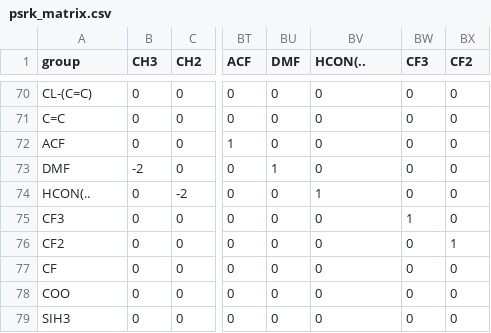
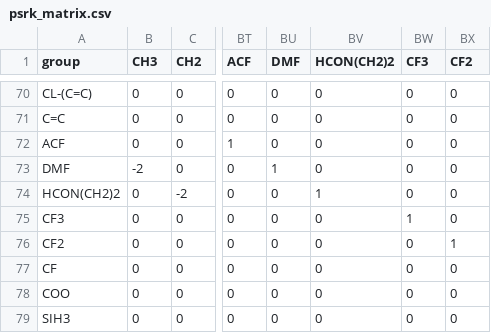
Before and after one commit to ipqa-research/ugropy, a CSV file: ugropy/groupscsv/psrk/psrk_matrix.csv, drawn as a sheet; only a part is shown, gaps mark what is left out; the diff names each change by its address in the sheet, - before the commit and + after, or states it on an @@ line.

```diff
--- a/ugropy/groupscsv/psrk/psrk_matrix.csv
+++ b/ugropy/groupscsv/psrk/psrk_matrix.csv
-BV1: HCON(..
+BV1: HCON(CH2)2
-A74 (group): HCON(..
+A74 (group): HCON(CH2)2
```
Also changed, not shown: ugropy/groupscsv/dortmund/dortmund_subgroups.csv, ugropy/groupscsv/psrk/psrk_subgroups.csv, 11 other files.
